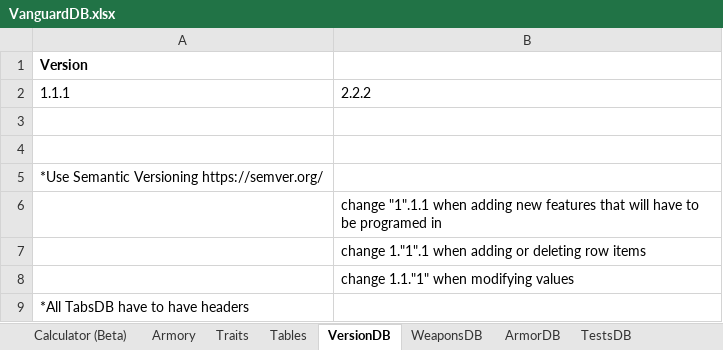
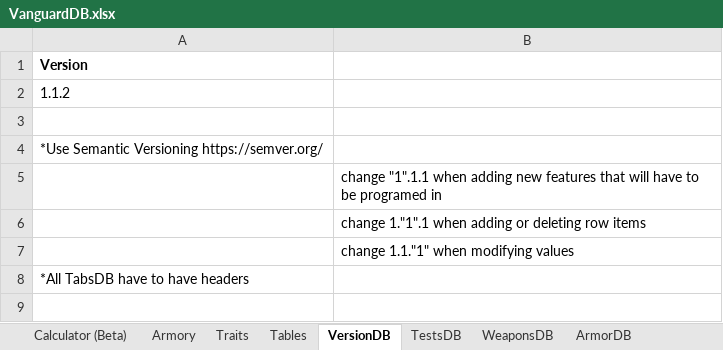
Before and after one commit to AdamTasma/Vanguard, an Excel workbook: ExcelFileFolder/VanguardDB.xlsx, sheet VersionDB, drawn as a sheet; values as stored, in another font and other column widths than the file's, no borders; removed rows and columns are numbered as before the commit, all else as after; the diff names each change by its address in the sheet, - before the commit and + after, or states it on an @@ line.

Commit message:
all tests run. split excel and loadExcelFile tests to different files

```diff
--- a/ExcelFileFolder/VanguardDB.xlsx (sheet VersionDB)
+++ b/ExcelFileFolder/VanguardDB.xlsx (sheet VersionDB)
@@ sheet tab order changed: Calculator (Beta) | Armory | Traits | Tables | VersionDB | TestsDB | WeaponsDB | ArmorDB @@
-row 2: 1.1.1 | 2.2.2
-A2: (empty)
+A2: 1.1.2
```
Also changed, not shown: sheet TestsDB, sheet Calculator (Beta), sheet ArmorDB, 9 other files.
